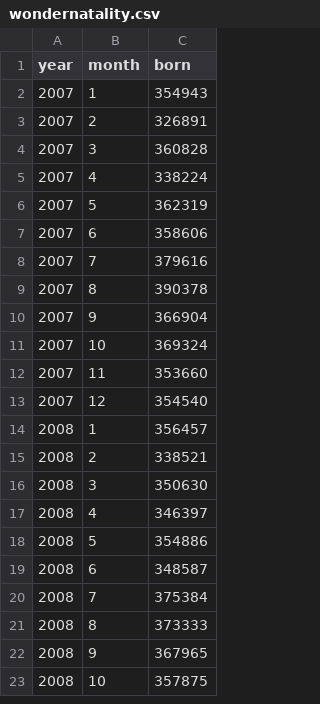
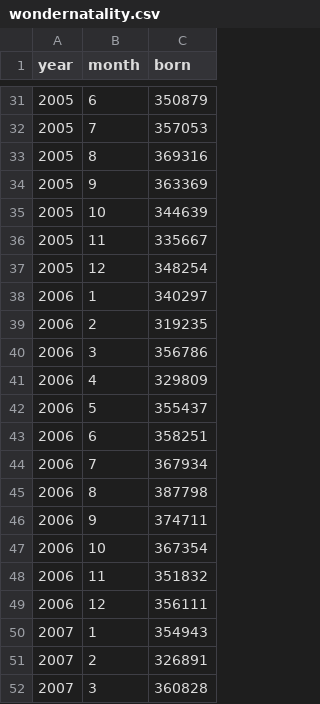
Before and after one commit to mongol-fi/mongol-fi.github.io, a CSV file: f/wondernatality.csv, drawn as a sheet; only a part is shown, gaps mark what is left out; the shorter side is filled out with more unchanged rows; the diff covers the shown part only.

```diff
--- a/f/wondernatality.csv
+++ b/f/wondernatality.csv
@@ -2 +31,20 @@ year,month,born
+2005,6,350879
+2005,7,357053
+2005,8,369316
+2005,9,363369
+2005,10,344639
+2005,11,335667
+2005,12,348254
+2006,1,340297
+2006,2,319235
+2006,3,356786
+2006,4,329809
+2006,5,355437
+2006,6,358251
+2006,7,367934
+2006,8,387798
+2006,9,374711
+2006,10,367354
+2006,11,351832
+2006,12,356111
 2007,1,354943
```
Also changed, not shown: 29 added rows elsewhere in this file, 2 other files.
